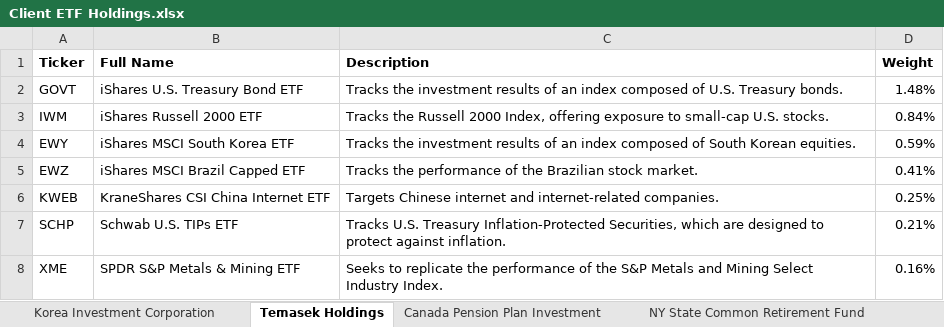
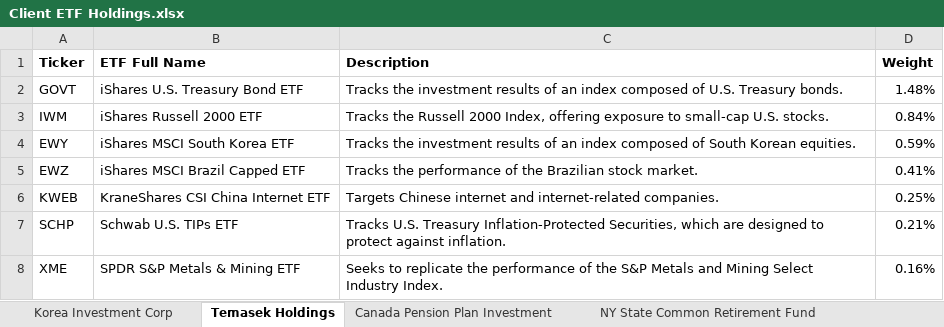
Before and after one commit to Emiesce/ETF-Dashboard, an Excel workbook: static/Client ETF Holdings.xlsx, sheet Temasek Holdings, drawn as a sheet; values as stored, in another font and other column widths than the file's, no borders; the diff names each change by its address in the sheet, - before the commit and + after, or states it on an @@ line.

```diff
--- a/static/Client ETF Holdings.xlsx (sheet Temasek Holdings)
+++ b/static/Client ETF Holdings.xlsx (sheet Temasek Holdings)
-sheet tab: Korea Investment Corporation
+sheet tab: Korea Investment Corp
-B1: Full Name
+B1: ETF Full Name
```
Also changed, not shown: sheet Korea Investment Corp, 1 other file.
